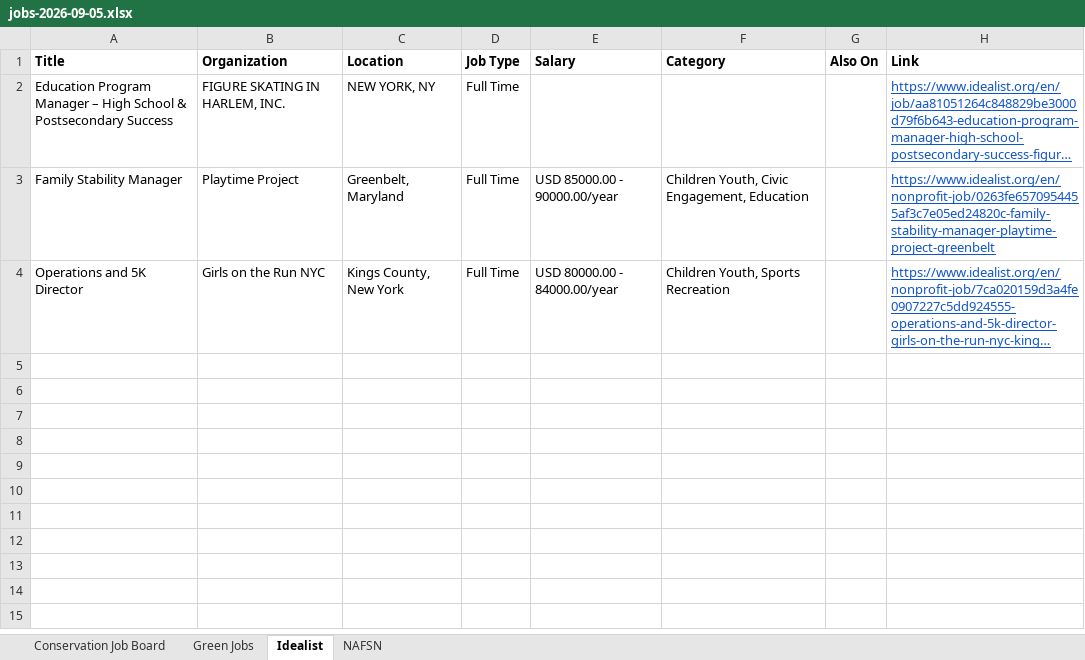
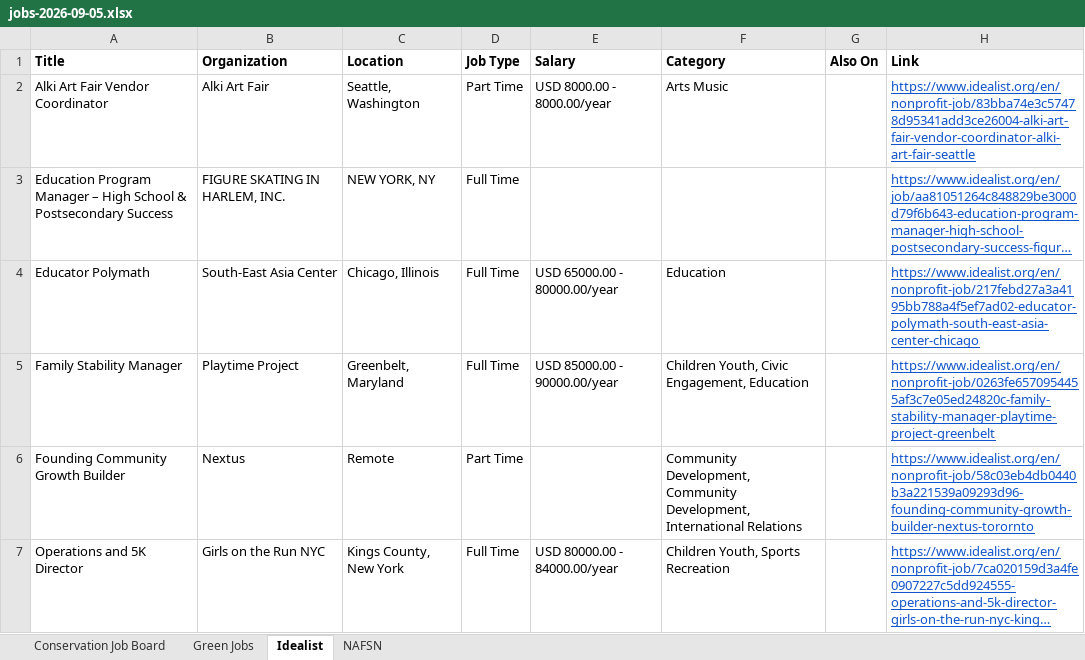
Before and after one commit to dchandarana07/jobs-digest, an Excel workbook: docs/xlsx/jobs-2026-09-05.xlsx, sheet Idealist, drawn as a sheet; long unchanged cells end in …; values as stored, in another font and other column widths than the file's, no borders; the diff names each change by its address in the sheet, - before the commit and + after, or states it on an @@ line.

```diff
--- a/docs/xlsx/jobs-2026-09-05.xlsx (sheet Idealist)
+++ b/docs/xlsx/jobs-2026-09-05.xlsx (sheet Idealist)
+row 2: Alki Art Fair Vendor Coordinator | Alki Art Fair | Seattle, Washington | Part Time | USD 8000.00 - 8000.00/year | Arts Music |  | https://www.idealist.org/en/nonprofit-job/83bba74e3c57478d95341add3ce26004-alki-art-fair-vendor-coordinator-alki-art-fair-seattle
+row 4: Educator Polymath | South-East Asia Center | Chicago, Illinois | Full Time | USD 65000.00 - 80000.00/year | Education |  | https://www.idealist.org/en/nonprofit-job/217febd27a3a4195bb788a4f5ef7ad02-educator-polymath-south-east-asia-center-chicago
+row 6: Founding Community Growth Builder | Nextus | Remote | Part Time |  | Community Development, Community Development, International Relations |  | https://www.idealist.org/en/nonprofit-job/58c03eb4db0440b3a221539a09293d96-founding-community-growth-builder-nextus-torornto
```
Also changed, not shown: 4 other files.
